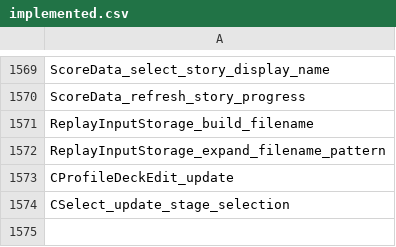
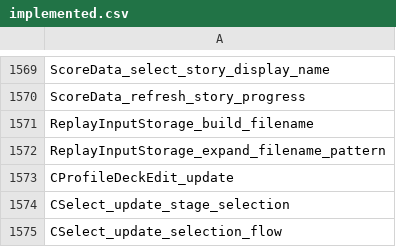
Before and after one commit to N0zoM1z0/th105, a CSV file: config/implemented.csv, drawn as a sheet; only a part is shown, gaps mark what is left out; the diff names each change by its address in the sheet, - before the commit and + after, or states it on an @@ line.

```diff
--- a/config/implemented.csv
+++ b/config/implemented.csv
+row 1575: CSelect_update_selection_flow
```
Also changed, not shown: config/function-origins.csv, config/matches.csv, 9 other files.
